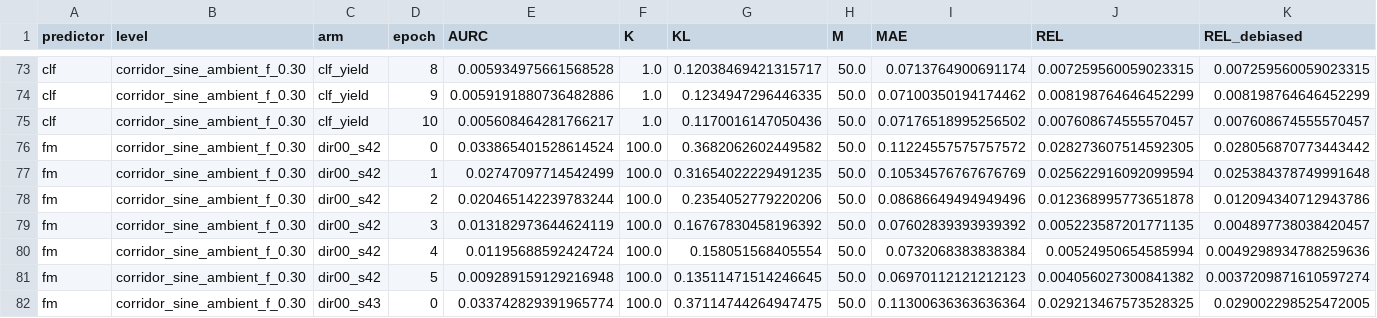
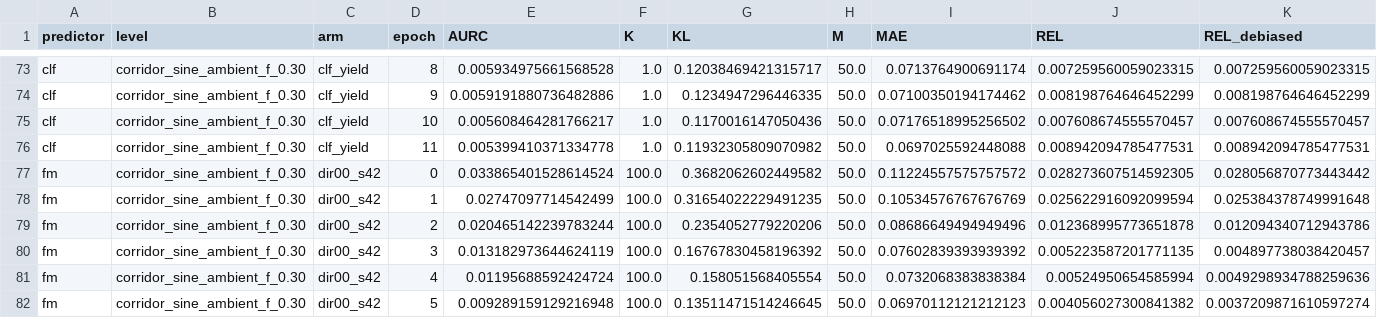
Before and after one commit to dhruvmetha/adaptive_roa, a CSV file: docs/experiments/stochastic/quadrotor3d/quad3d_corridor_sine_ambient_all_levels.csv, drawn as a sheet; only a part is shown, gaps mark what is left out; the shorter side is filled out with more unchanged rows; rows hold the shown columns only; the diff names each change by its address in the sheet, - before the commit and + after, or states it on an @@ line.

Commit message:
data(quad3d cs): cycle update — score, figures, standings

```diff
--- a/docs/experiments/stochastic/quadrotor3d/quad3d_corridor_sine_ambient_all_levels.csv
+++ b/docs/experiments/stochastic/quadrotor3d/quad3d_corridor_sine_ambient_all_levels.csv
+row 76: clf | corridor_sine_ambient_f_0.30 | clf_yield | 11 | 0.005399410371334778 | 1.0 | 0.11932305809070982 | 50.0 | 0.0697025592448088 | 0.008942094785477531 | 0.008942094785477531
```
Also changed, not shown: 1 other file.
